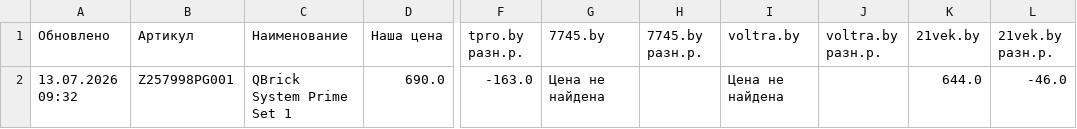
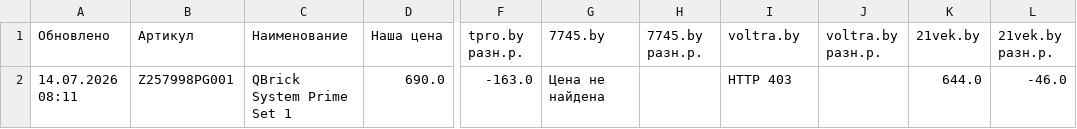
Before and after one commit to martysenses/price-monitor, a CSV file: результаты.csv, drawn as a sheet; only a part is shown, gaps mark what is left out; the diff names each change by its address in the sheet, - before the commit and + after, or states it on an @@ line.

```diff
--- a/результаты.csv
+++ b/результаты.csv
-A2 (Обновлено): 13.07.2026 09:32
+A2 (Обновлено): 14.07.2026 08:11
-I2 (voltra.by): Цена не найдена
+I2 (voltra.by): HTTP 403
```
Also changed, not shown: 2 other files.
